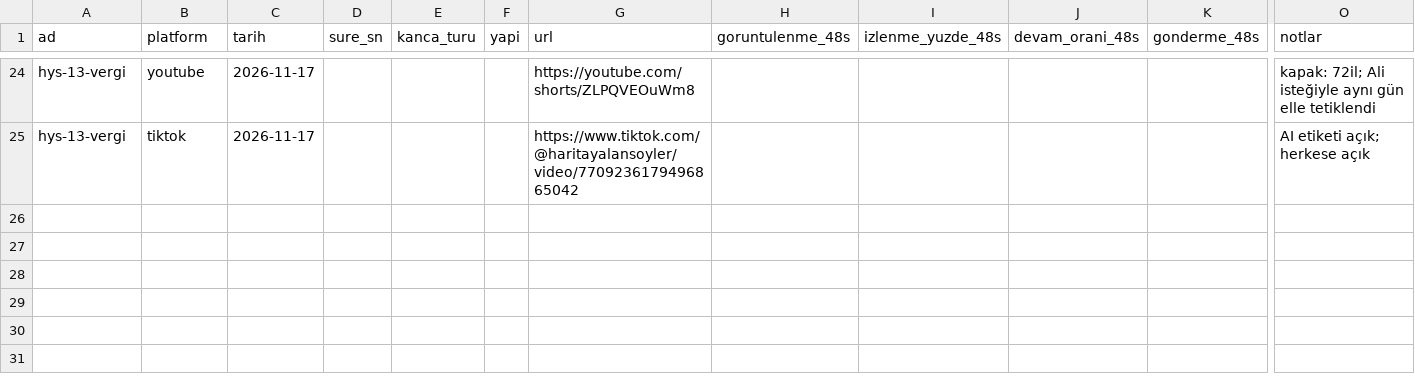
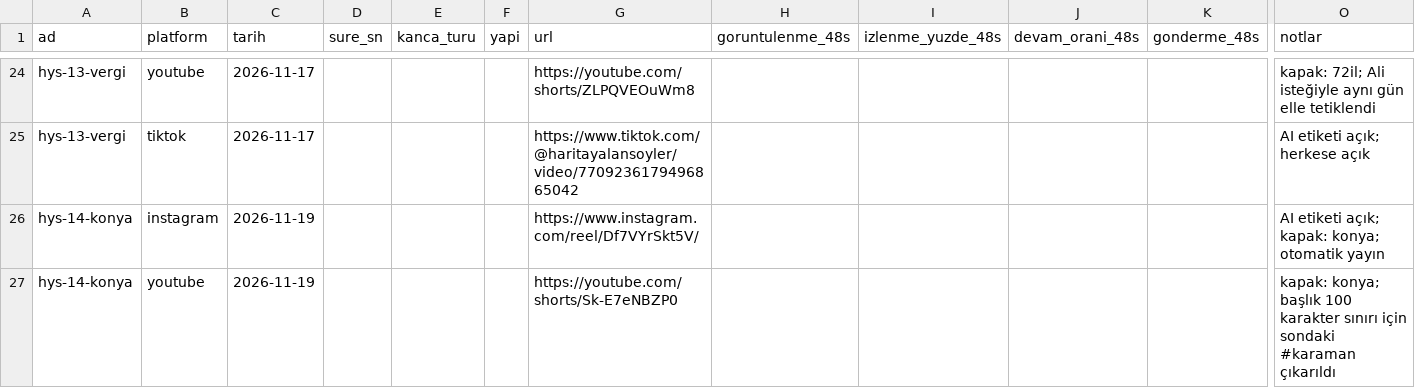
Before and after one commit to alierguney1/video-uretim-claude, a CSV file: yayinlar.csv, drawn as a sheet; only a part is shown, gaps mark what is left out; rows hold the shown columns only; the diff names each change by its address in the sheet, - before the commit and + after, or states it on an @@ line.

```diff
--- a/yayinlar.csv
+++ b/yayinlar.csv
+row 26: hys-14-konya | instagram | 2026-11-19 |  |  |  | https://www.instagram.com/reel/Df7VYrSkt5V/ |  |  |  |  | AI etiketi açık; kapak: konya; otomatik yayın
+row 27: hys-14-konya | youtube | 2026-11-19 |  |  |  | https://youtube.com/shorts/Sk-E7eNBZP0 |  |  |  |  | kapak: konya; başlık 100 karakter sınırı için sondaki #karaman çıkarıldı
```
Also changed, not shown: 2 other files.
